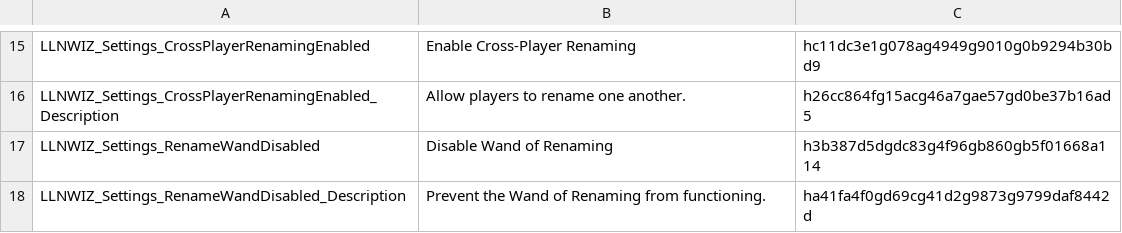
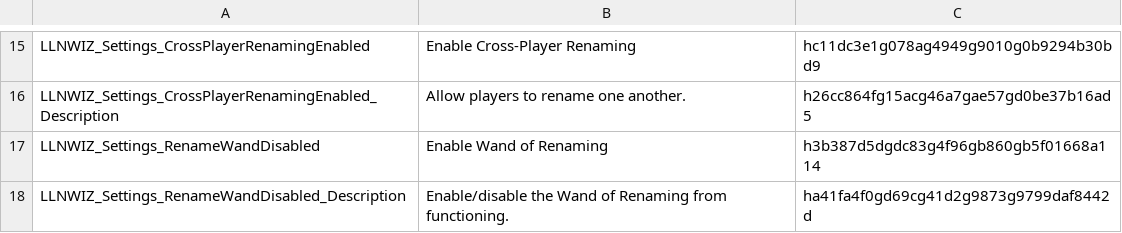
Before and after one commit to LaughingLeader-DOS2-Mods/NamingWIzard, a TSV file: LocalKeys/LLNWIZ_Misc.tsv, drawn as a sheet; only a part is shown, gaps mark what is left out.

```diff
--- a/LocalKeys/LLNWIZ_Misc.tsv
+++ b/LocalKeys/LLNWIZ_Misc.tsv
@@ -16,3 +16,3 @@ LLNWIZ_Settings_CrossPlayerRenamingEnabled	Enable Cross-Player Renaming	hc11dc3e
 LLNWIZ_Settings_CrossPlayerRenamingEnabled_Description	Allow players to rename one another.	h26cc864fg15acg46a7gae57gd0be37b16ad5
-LLNWIZ_Settings_RenameWandDisabled	Disable Wand of Renaming	h3b387d5dgdc83g4f96gb860gb5f01668a114
-LLNWIZ_Settings_RenameWandDisabled_Description	Prevent the Wand of Renaming from functioning.	ha41fa4f0gd69cg41d2g9873g9799daf8442d
+LLNWIZ_Settings_RenameWandDisabled	Enable Wand of Renaming	h3b387d5dgdc83g4f96gb860gb5f01668a114
+LLNWIZ_Settings_RenameWandDisabled_Description	Enable/disable the Wand of Renaming from functioning.	ha41fa4f0gd69cg41d2g9873g9799daf8442d
```
Also changed, not shown: 13 other files.
